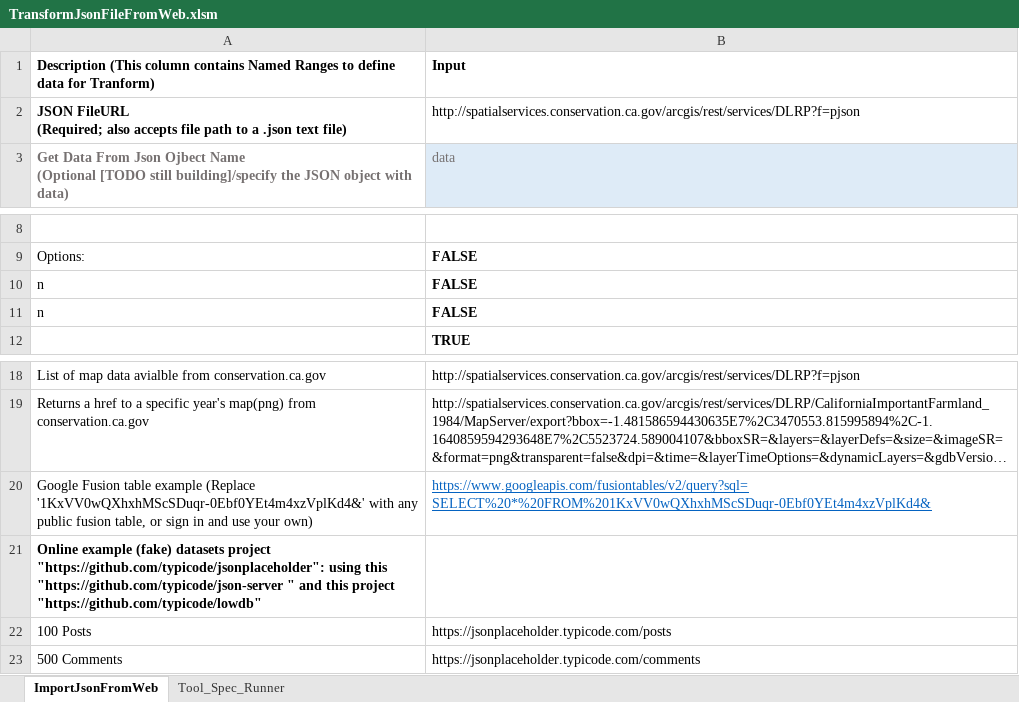
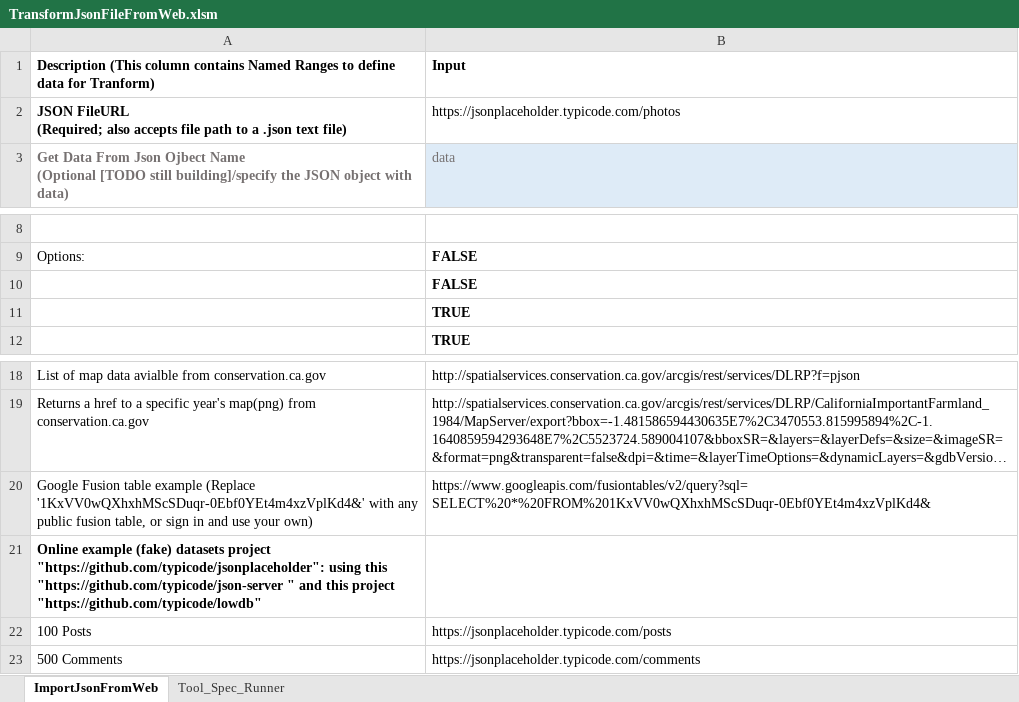
Before and after one commit to VBA-tools/VBA-JSON, an Excel workbook: TransformJsonDataToSheetsExample/TransformJsonFileFromWeb.xlsm, sheet ImportJsonFromWeb, drawn as a sheet; only a part is shown, gaps mark what is left out; long unchanged cells end in …; values as stored, in another font and other column widths than the file's, no borders; charts and pictures not drawn; removed rows and columns are numbered as before the commit, all else as after; the diff names each change by its address in the sheet, - before the commit and + after, or states it on an @@ line.

```diff
--- a/TransformJsonDataToSheetsExample/TransformJsonFileFromWeb.xlsm (sheet ImportJsonFromWeb)
+++ b/TransformJsonDataToSheetsExample/TransformJsonFileFromWeb.xlsm (sheet ImportJsonFromWeb)
-B2: http://spatialservices.conservation.ca.gov/arcgis/rest/services/DLRP?f=pjson
+B2: https://jsonplaceholder.typicode.com/photos
-A10: n
+A10: (empty)
-row 11: n | FALSE
+row 11:  | TRUE
@@ B20 underline: on → off, text colour: #0563C1 → black @@
```
Also changed, not shown: charts or pictures, 1 other file.
